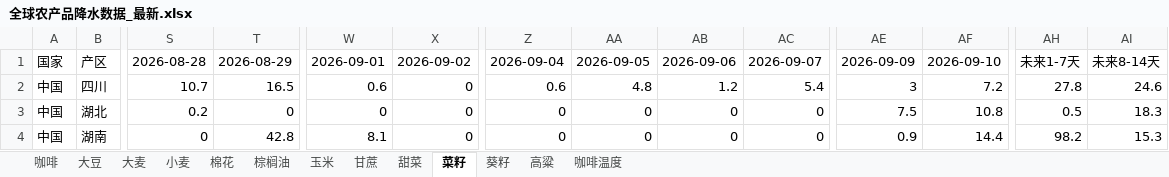
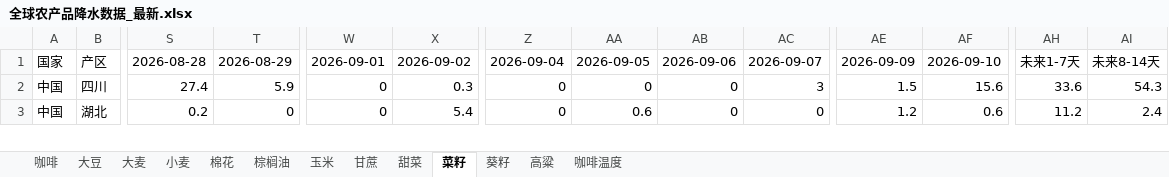
Before and after one commit to 2368846312-oss/ag-weather, an Excel workbook: 全球农产品降水数据_最新.xlsx, sheet 菜籽, drawn as a sheet; only a part is shown, gaps mark what is left out; values as stored, in another font and other column widths than the file's, no cell formats; removed rows and columns are numbered as before the commit, all else as after; rows hold the shown columns only; the diff covers the shown part only; the diff names each change by its address in the sheet, - before the commit and + after, or states it on an @@ line.

```diff
--- a/全球农产品降水数据_最新.xlsx (sheet 菜籽)
+++ b/全球农产品降水数据_最新.xlsx (sheet 菜籽)
-S2: 10.7
+S2: 27.4
-T2: 16.5
+T2: 5.9
-W2: 0.6
+W2: 0
-X2: 0
+X2: 0.3
-Z2: 0.6
+Z2: 0
-AA2: 4.8
+AA2: 0
-AB2: 1.2
+AB2: 0
-AC2: 5.4
+AC2: 3
-AE2: 3
+AE2: 1.5
-AF2: 7.2
+AF2: 15.6
-AH2: 27.8
+AH2: 33.6
-AI2: 24.6
+AI2: 54.3
-X3: 0
+X3: 5.4
-AA3: 0
+AA3: 0.6
-AE3: 7.5
+AE3: 1.2
-AF3: 10.8
+AF3: 0.6
-AH3: 0.5
+AH3: 11.2
-AI3: 18.3
+AI3: 2.4
-row 4: 中国 | 湖南 | 0 | 42.8 | 8.1 | 0 | 0 | 0 | 0 | 0 | 0.9 | 14.4 | 98.2 | 15.3
```
Also changed, not shown: 6 added rows, 5 removed rows and 199 edited cells elsewhere in this sheet, sheet 小麦, sheet 玉米, sheet 高粱, sheet 葵籽, sheet 棉花, sheet 咖啡温度, 6 more sheets, cell formats, VHI_Data/VHI_最近6周汇总.xlsx, 1 other file.
